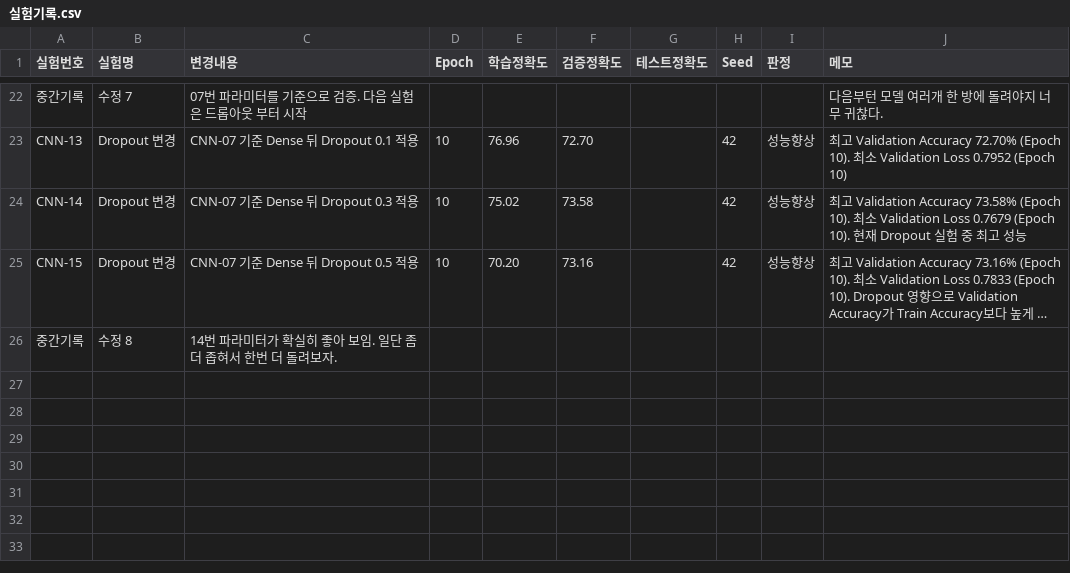
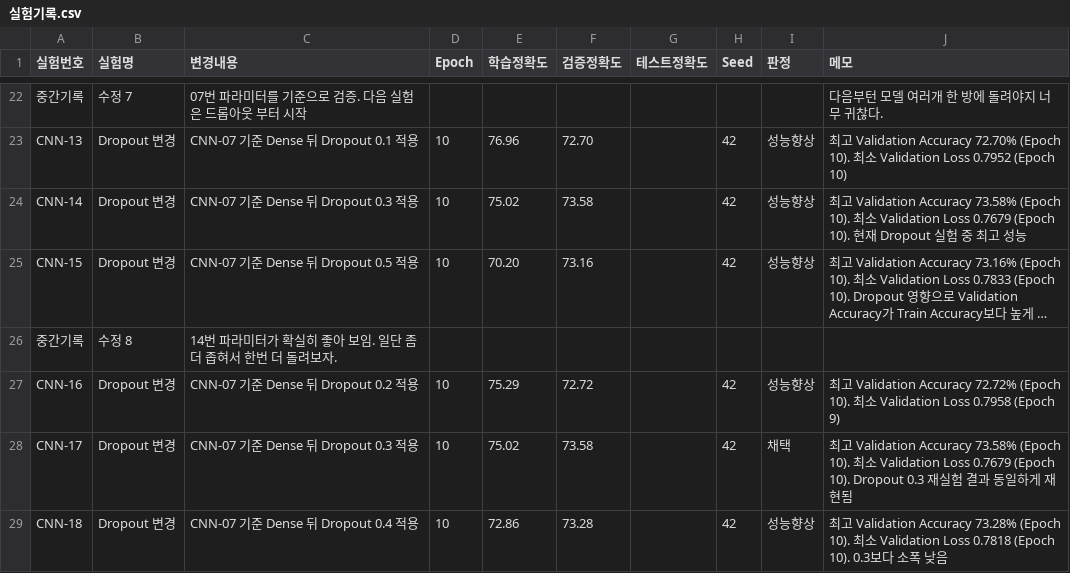
Before and after one commit to Inhamon0108/cifar10-deeplearning-project, a CSV file: 실험기록.csv, drawn as a sheet; only a part is shown, gaps mark what is left out; long unchanged cells end in …; the diff names each change by its address in the sheet, - before the commit and + after, or states it on an @@ line.

Commit message:
Update 실험기록.csv

```diff
--- a/실험기록.csv
+++ b/실험기록.csv
+row 27: CNN-16 | Dropout 변경 | CNN-07 기준 Dense 뒤 Dropout 0.2 적용 | 10 | 75.29 | 72.72 |  | 42 | 성능향상 | 최고 Validation Accuracy 72.72% (Epoch 10). 최소 Validation Loss 0.7958 (Epoch 9)
+row 28: CNN-17 | Dropout 변경 | CNN-07 기준 Dense 뒤 Dropout 0.3 적용 | 10 | 75.02 | 73.58 |  | 42 | 채택 | 최고 Validation Accuracy 73.58% (Epoch 10). 최소 Validation Loss 0.7679 (Epoch 10). Dropout 0.3 재실험 결과 동일하게 재현됨
+row 29: CNN-18 | Dropout 변경 | CNN-07 기준 Dense 뒤 Dropout 0.4 적용 | 10 | 72.86 | 73.28 |  | 42 | 성능향상 | 최고 Validation Accuracy 73.28% (Epoch 10). 최소 Validation Loss 0.7818 (Epoch 10). 0.3보다 소폭 낮음
```
